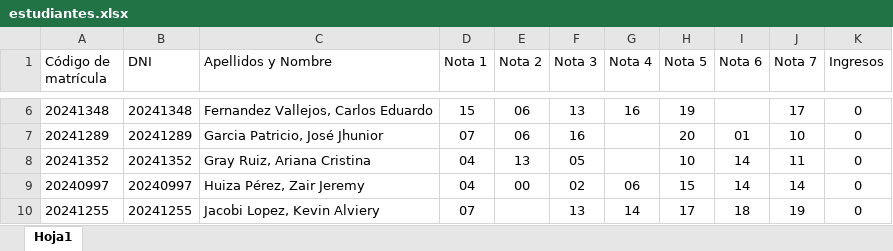
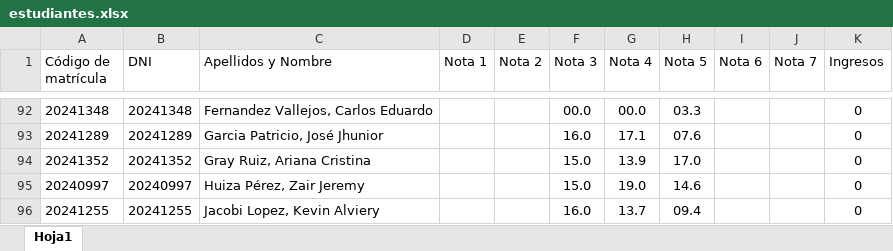
Before and after one commit to JoseSC2025/visualizar-notas, an Excel workbook: estudiantes.xlsx, sheet Hoja1, drawn as a sheet; only a part is shown, gaps mark what is left out; values as stored, in another font and other column widths than the file's, no borders; addresses are those after the commit; the diff covers the shown part only; the diff names each change by its address in the sheet, - before the commit and + after, or states it on an @@ line.

```diff
--- a/estudiantes.xlsx (sheet Hoja1)
+++ b/estudiantes.xlsx (sheet Hoja1)
-D92 (Nota 1): 15
+D92 (Nota 1): (empty)
-E92:E93 (Nota 2): 06
+E92:E93 (Nota 2): (empty)
-F92 (Nota 3): 13
+F92 (Nota 3): 00.0
-G92 (Nota 4): 16
+G92 (Nota 4): 00.0
-H92 (Nota 5): 19
+H92 (Nota 5): 03.3
-J92 (Nota 7): 17
+J92 (Nota 7): (empty)
-D93 (Nota 1): 07
+D93 (Nota 1): (empty)
-F93 (Nota 3): 16
+F93 (Nota 3): 16.0
-G93 (Nota 4): (empty)
+G93 (Nota 4): 17.1
-H93 (Nota 5): 20
+H93 (Nota 5): 07.6
-I93 (Nota 6): 01
+I93 (Nota 6): (empty)
-J93 (Nota 7): 10
+J93 (Nota 7): (empty)
-D94:D95 (Nota 1): 04
+D94:D95 (Nota 1): (empty)
-E94 (Nota 2): 13
+E94 (Nota 2): (empty)
-F94 (Nota 3): 05
+F94 (Nota 3): 15.0
-G94 (Nota 4): (empty)
+G94 (Nota 4): 13.9
-H94 (Nota 5): 10
+H94 (Nota 5): 17.0
-I94:I95 (Nota 6): 14
+I94:I95 (Nota 6): (empty)
-J94 (Nota 7): 11
+J94 (Nota 7): (empty)
-E95 (Nota 2): 00
+E95 (Nota 2): (empty)
-F95 (Nota 3): 02
+F95 (Nota 3): 15.0
-G95 (Nota 4): 06
+G95 (Nota 4): 19.0
-H95 (Nota 5): 15
+H95 (Nota 5): 14.6
-J95 (Nota 7): 14
+J95 (Nota 7): (empty)
-D96 (Nota 1): 07
+D96 (Nota 1): (empty)
-F96 (Nota 3): 13
+F96 (Nota 3): 16.0
-G96 (Nota 4): 14
+G96 (Nota 4): 13.7
-H96 (Nota 5): 17
+H96 (Nota 5): 09.4
-I96 (Nota 6): 18
+I96 (Nota 6): (empty)
-J96 (Nota 7): 19
+J96 (Nota 7): (empty)
```
Also changed, not shown: 131 added rows and 131 edited cells elsewhere in this sheet.
